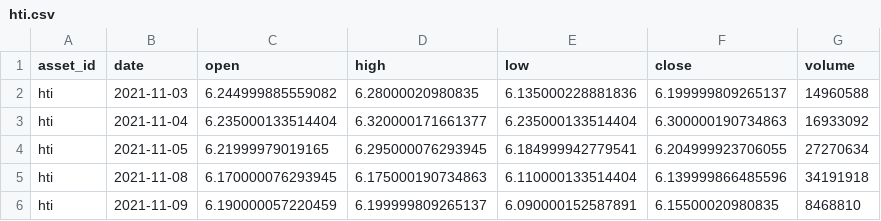
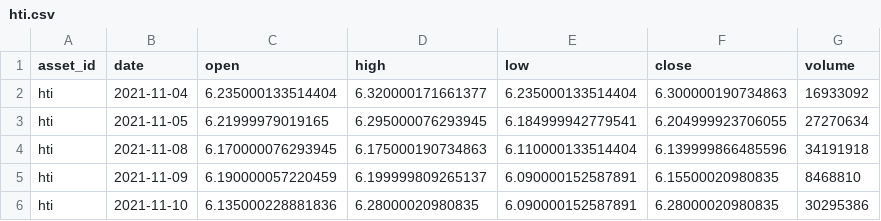
Before and after one commit to JunyiWu97/cross-asset-structure-monitor, a CSV file: data/history_public/hti.csv, drawn as a sheet; only a part is shown; the shorter side is filled out with more unchanged rows; the diff names each change by its address in the sheet, - before the commit and + after, or states it on an @@ line.

```diff
--- a/data/history_public/hti.csv
+++ b/data/history_public/hti.csv
-row 2: hti | 2021-11-03 | 6.244999885559082 | 6.28000020980835 | 6.135000228881836 | 6.199999809265137 | 14960588
```
Also changed, not shown: data/history_public/al.csv, data/history_public/btc.csv, 46 other files.
